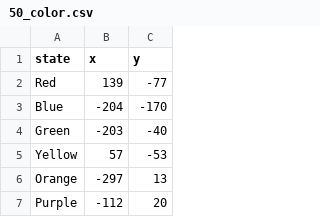
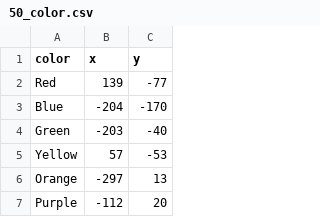
Before and after one commit to s2curitydev/color_guess, a CSV file: 50_color.csv, drawn as a sheet; only a part is shown.

```diff
--- a/50_color.csv
+++ b/50_color.csv
@@ -1,2 +1,2 @@
-state,x,y
+color,x,y
 Red,139,-77
```
Also changed, not shown: 2 other files.
